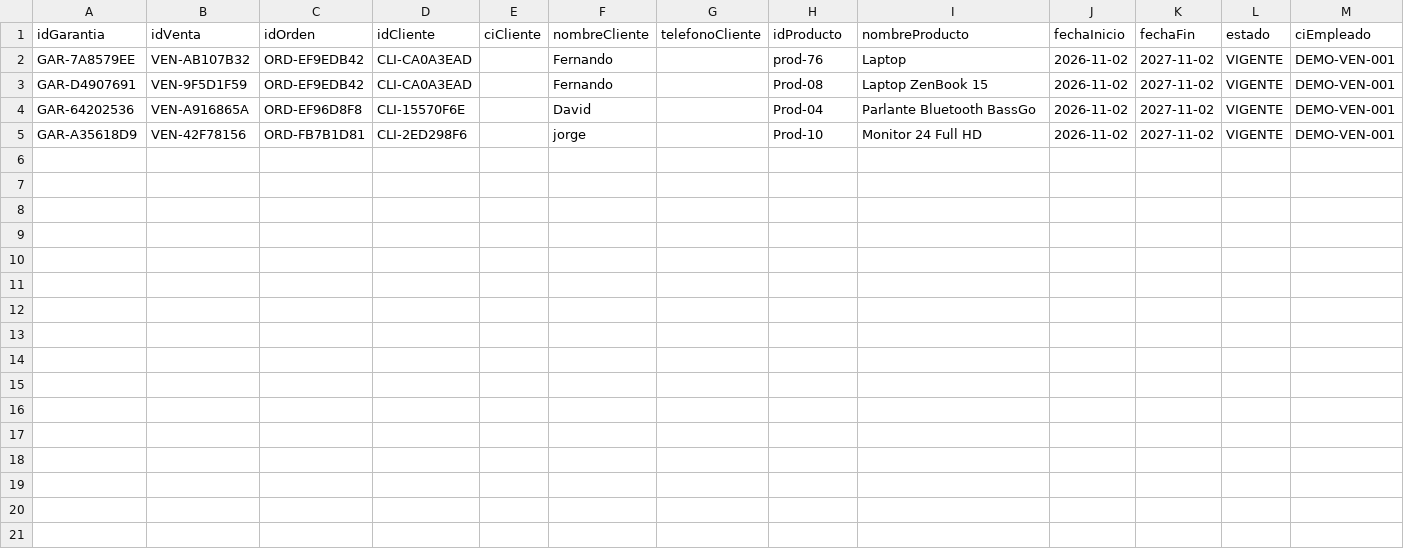
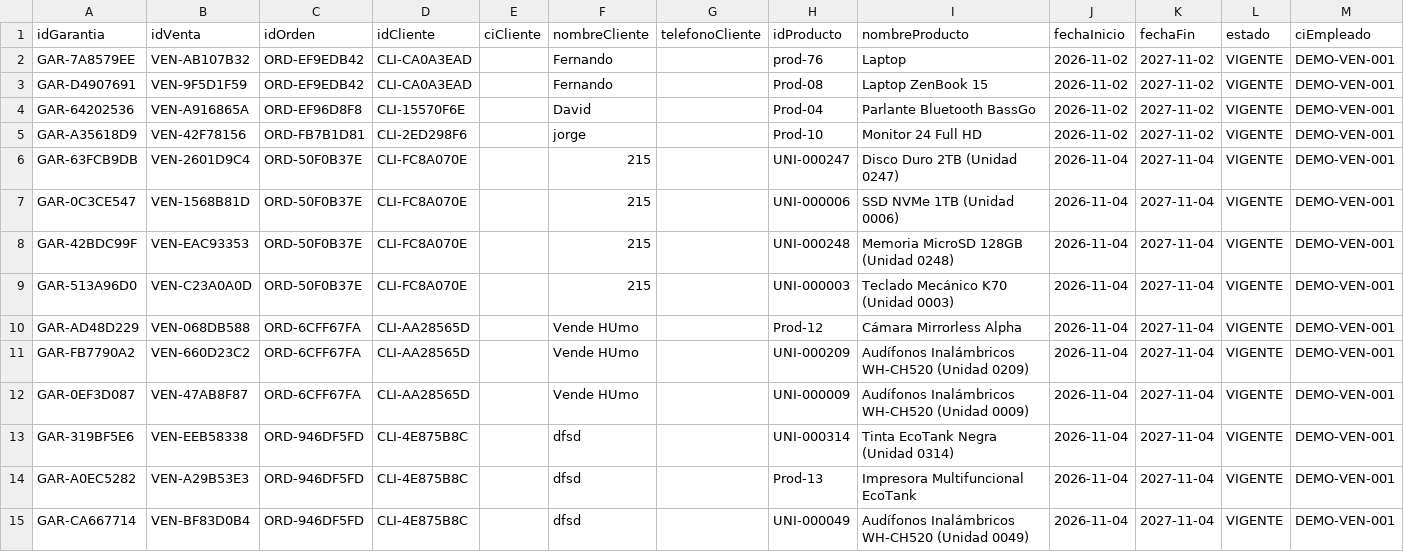
Before and after one commit to fausto-lang/Tech-Flow, a CSV file: data/garantias.csv, drawn as a sheet.

```diff
--- a/data/garantias.csv
+++ b/data/garantias.csv
@@ -5 +5,11 @@ GAR-64202536,VEN-A916865A,ORD-EF96D8F8,CLI-15570F6E,,David,,Prod-04,Parlante Blu
 GAR-A35618D9,VEN-42F78156,ORD-FB7B1D81,CLI-2ED298F6,,jorge,,Prod-10,Monitor 24 Full HD,2026-11-02,2027-11-02,VIGENTE,DEMO-VEN-001
+GAR-63FCB9DB,VEN-2601D9C4,ORD-50F0B37E,CLI-FC8A070E,,215,,UNI-000247,Disco Duro 2TB (Unidad 0247),2026-11-04,2027-11-04,VIGENTE,DEMO-VEN-001
+GAR-0C3CE547,VEN-1568B81D,ORD-50F0B37E,CLI-FC8A070E,,215,,UNI-000006,SSD NVMe 1TB (Unidad 0006),2026-11-04,2027-11-04,VIGENTE,DEMO-VEN-001
+GAR-42BDC99F,VEN-EAC93353,ORD-50F0B37E,CLI-FC8A070E,,215,,UNI-000248,Memoria MicroSD 128GB (Unidad 0248),2026-11-04,2027-11-04,VIGENTE,DEMO-VEN-001
+GAR-513A96D0,VEN-C23A0A0D,ORD-50F0B37E,CLI-FC8A070E,,215,,UNI-000003,Teclado Mecánico K70 (Unidad 0003),2026-11-04,2027-11-04,VIGENTE,DEMO-VEN-001
+GAR-AD48D229,VEN-068DB588,ORD-6CFF67FA,CLI-AA28565D,,Vende HUmo,,Prod-12,Cámara Mirrorless Alpha,2026-11-04,2027-11-04,VIGENTE,DEMO-VEN-001
+GAR-FB7790A2,VEN-660D23C2,ORD-6CFF67FA,CLI-AA28565D,,Vende HUmo,,UNI-000209,Audífonos Inalámbricos WH-CH520 (Unidad 0209),2026-11-04,2027-11-04,VIGENTE,DEMO-VEN-001
+GAR-0EF3D087,VEN-47AB8F87,ORD-6CFF67FA,CLI-AA28565D,,Vende HUmo,,UNI-000009,Audífonos Inalámbricos WH-CH520 (Unidad 0009),2026-11-04,2027-11-04,VIGENTE,DEMO-VEN-001
+GAR-319BF5E6,VEN-EEB58338,ORD-946DF5FD,CLI-4E875B8C,,dfsd,,UNI-000314,Tinta EcoTank Negra (Unidad 0314),2026-11-04,2027-11-04,VIGENTE,DEMO-VEN-001
+GAR-A0EC5282,VEN-A29B53E3,ORD-946DF5FD,CLI-4E875B8C,,dfsd,,Prod-13,Impresora Multifuncional EcoTank,2026-11-04,2027-11-04,VIGENTE,DEMO-VEN-001
+GAR-CA667714,VEN-BF83D0B4,ORD-946DF5FD,CLI-4E875B8C,,dfsd,,UNI-000049,Audífonos Inalámbricos WH-CH520 (Unidad 0049),2026-11-04,2027-11-04,VIGENTE,DEMO-VEN-001
```
Also changed, not shown: data/inventario.csv, data/ventas.csv, 15 other files.
